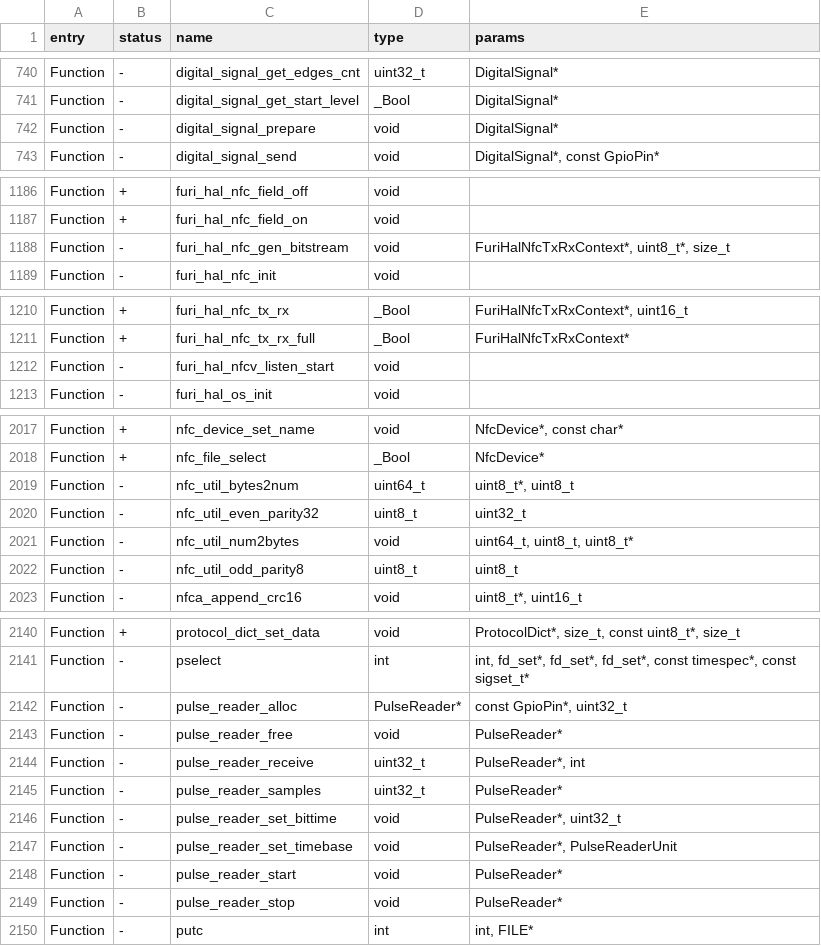
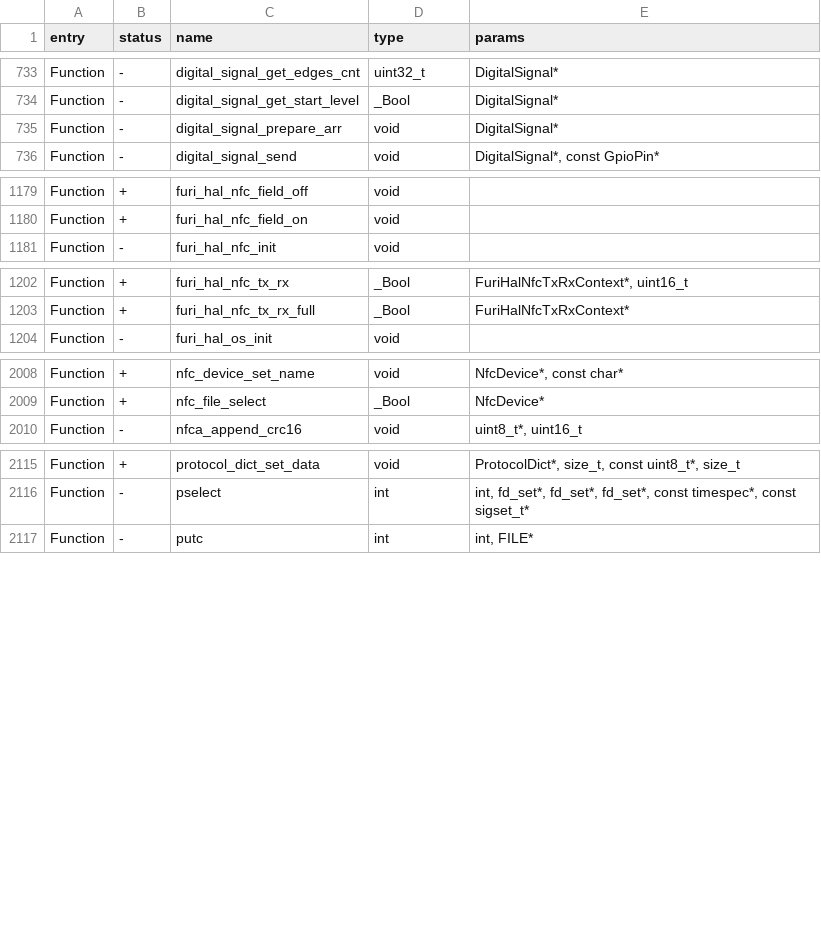
Before and after one commit to Gustav-png/Moon-Firmware, a CSV file: firmware/targets/f7/api_symbols.csv, drawn as a sheet; only a part is shown, gaps mark what is left out; the diff covers the shown part only.

```diff
--- a/firmware/targets/f7/api_symbols.csv
+++ b/firmware/targets/f7/api_symbols.csv
@@ -741,3 +734,3 @@ Function,-,digital_signal_get_edges_cnt,uint32_t,DigitalSignal*
 Function,-,digital_signal_get_start_level,_Bool,DigitalSignal*
-Function,-,digital_signal_prepare,void,DigitalSignal*
+Function,-,digital_signal_prepare_arr,void,DigitalSignal*
 Function,-,digital_signal_send,void,"DigitalSignal*, const GpioPin*"
@@ -1187,3 +1180,2 @@ Function,+,furi_hal_nfc_field_off,void,
 Function,+,furi_hal_nfc_field_on,void,
-Function,-,furi_hal_nfc_gen_bitstream,void,"FuriHalNfcTxRxContext*, uint8_t*, size_t"
 Function,-,furi_hal_nfc_init,void,
@@ -1211,3 +1203,2 @@ Function,+,furi_hal_nfc_tx_rx,_Bool,"FuriHalNfcTxRxContext*, uint16_t"
 Function,+,furi_hal_nfc_tx_rx_full,_Bool,FuriHalNfcTxRxContext*
-Function,-,furi_hal_nfcv_listen_start,void,
 Function,-,furi_hal_os_init,void,
@@ -2018,6 +2009,2 @@ Function,+,nfc_device_set_name,void,"NfcDevice*, const char*"
 Function,+,nfc_file_select,_Bool,NfcDevice*
-Function,-,nfc_util_bytes2num,uint64_t,"uint8_t*, uint8_t"
-Function,-,nfc_util_even_parity32,uint8_t,uint32_t
-Function,-,nfc_util_num2bytes,void,"uint64_t, uint8_t, uint8_t*"
-Function,-,nfc_util_odd_parity8,uint8_t,uint8_t
 Function,-,nfca_append_crc16,void,"uint8_t*, uint16_t"
@@ -2141,10 +2116,2 @@ Function,+,protocol_dict_set_data,void,"ProtocolDict*, size_t, const uint8_t*, s
 Function,-,pselect,int,"int, fd_set*, fd_set*, fd_set*, const timespec*, const sigset_t*"
-Function,-,pulse_reader_alloc,PulseReader*,"const GpioPin*, uint32_t"
-Function,-,pulse_reader_free,void,PulseReader*
-Function,-,pulse_reader_receive,uint32_t,"PulseReader*, int"
-Function,-,pulse_reader_samples,uint32_t,PulseReader*
-Function,-,pulse_reader_set_bittime,void,"PulseReader*, uint32_t"
-Function,-,pulse_reader_set_timebase,void,"PulseReader*, PulseReaderUnit"
-Function,-,pulse_reader_start,void,PulseReader*
-Function,-,pulse_reader_stop,void,PulseReader*
 Function,-,putc,int,"int, FILE*"
```
Also changed, not shown: 1 added row and 20 removed rows elsewhere in this file, 39 other files.
